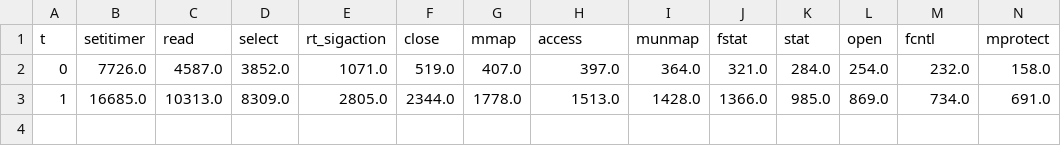
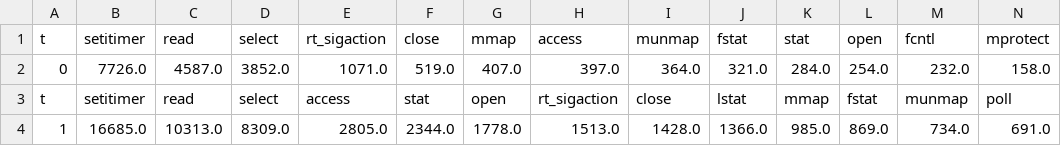
Before and after one commit to Carmofrasao/TCC, a CSV file: histogramas/mediana/file-manager-frasao.csv, drawn as a sheet; only a part is shown; rows hold the shown columns only; the diff names each change by its address in the sheet, - before the commit and + after, or states it on an @@ line.

```diff
--- a/histogramas/mediana/file-manager-frasao.csv
+++ b/histogramas/mediana/file-manager-frasao.csv
+row 3: t | setitimer | read | select | access | stat | open | rt_sigaction | close | lstat | mmap | fstat | munmap | poll
```
Also changed, not shown: histogramas/media/file-manager-frasao.csv, histogramas/media/file-manager-ruschel.csv, 10 other files.
